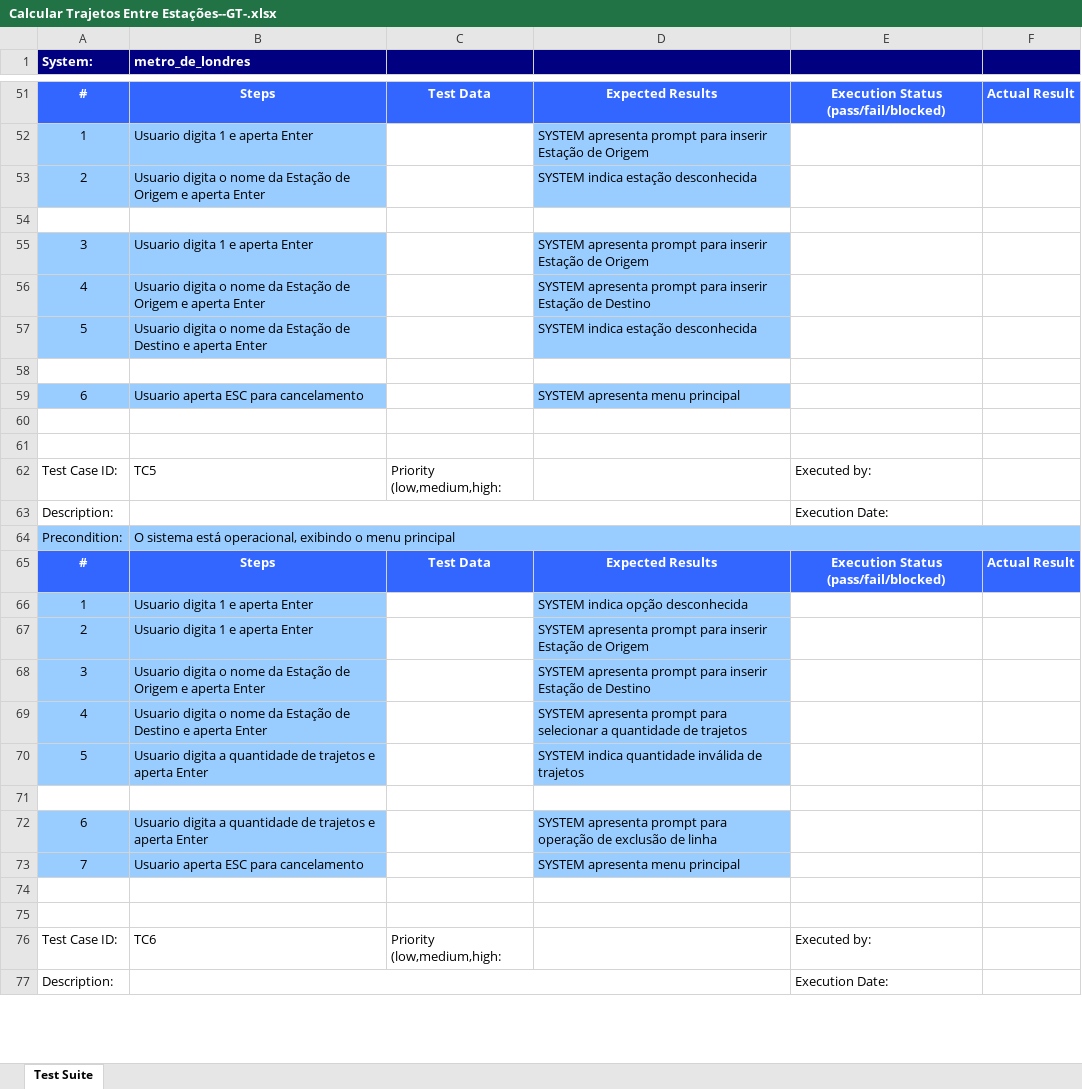
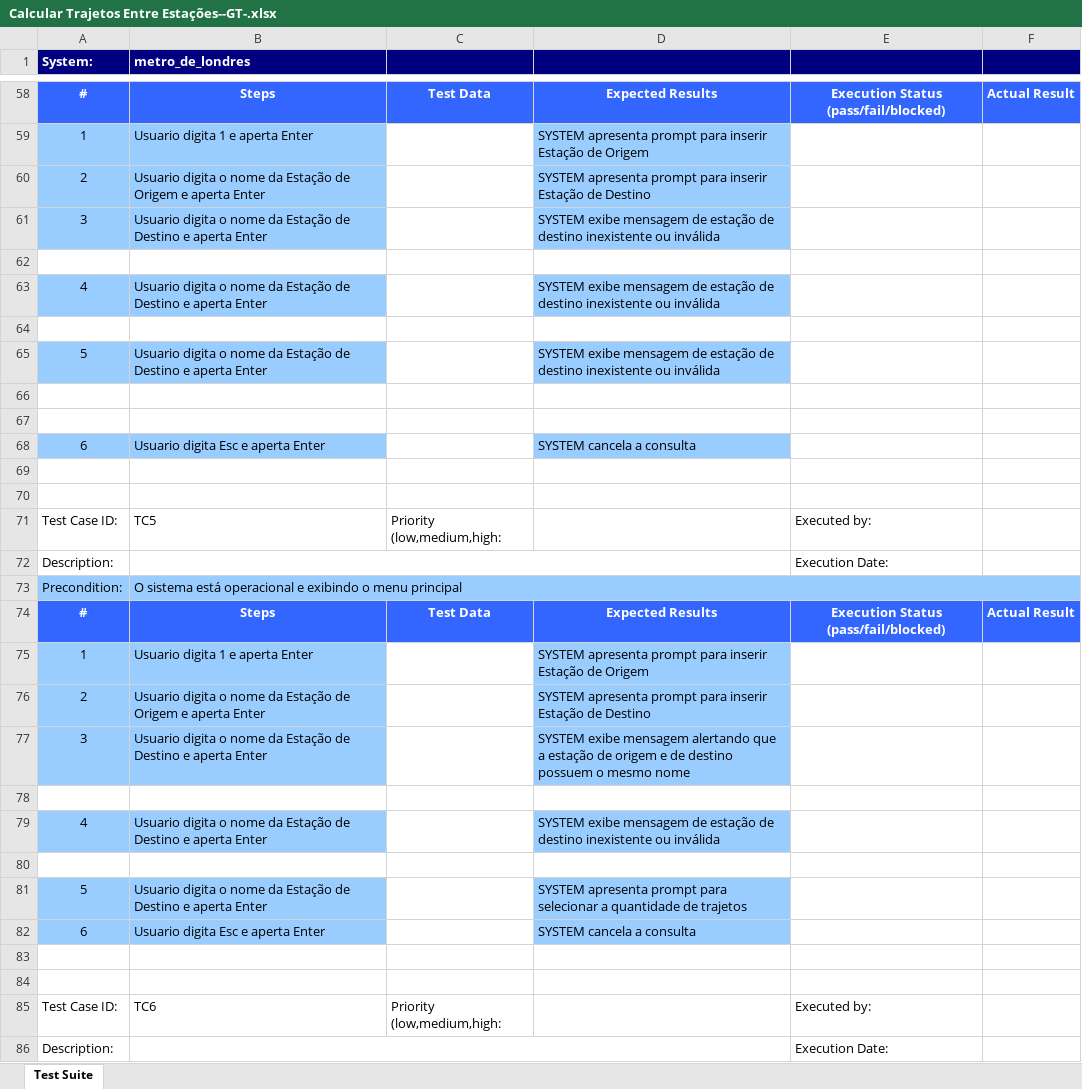
Before and after one commit to vevgrupo01/ap03, an Excel workbook: output/xlsx/Calcular Trajetos Entre Estações--GT-.xlsx, sheet Test Suite, drawn as a sheet; only a part is shown, gaps mark what is left out; values as stored, in another font and other column widths than the file's, no borders; removed rows and columns are numbered as before the commit, all else as after; the diff covers the shown part only; the diff names each change by its address in the sheet, - before the commit and + after, or states it on an @@ line.

```diff
--- a/output/xlsx/Calcular Trajetos Entre Estações--GT-.xlsx (sheet Test Suite)
+++ b/output/xlsx/Calcular Trajetos Entre Estações--GT-.xlsx (sheet Test Suite)
-D60: SYSTEM indica estação desconhecida
+D60: SYSTEM apresenta prompt para inserir Estação de Destino
+row 61: 3 | Usuario digita o nome da Estação de Destino e aperta Enter |  | SYSTEM exibe mensagem de estação de destino inexistente ou inválida
-row 55: 3 | Usuario digita 1 e aperta Enter |  | SYSTEM apresenta prompt para inserir Estação de Origem
-B63 (metro_de_londres): …Estação de Origem e aperta…
+B63 (metro_de_londres): …Estação de Destino e aperta…
-D63: SYSTEM apresenta prompt para inserir Estação de Destino
+D63: SYSTEM exibe mensagem de estação de destino inexistente ou inválida
-row 57: 5 | Usuario digita o nome da Estação de Destino e aperta Enter |  | SYSTEM indica estação desconhecida
+row 65: 5 | Usuario digita o nome da Estação de Destino e aperta Enter |  | SYSTEM exibe mensagem de estação de destino inexistente ou inválida
+row 66: (empty)
+row 67: (empty)
-B68 (metro_de_londres): Usuario aperta ESC para cancelamento
+B68 (metro_de_londres): Usuario digita Esc e aperta Enter
-D68: SYSTEM apresenta menu principal
+D68: SYSTEM cancela a consulta
-B73 (metro_de_londres): …sistema está operacional, exibindo o…
+B73 (metro_de_londres): …sistema está operacional e exibindo o…
-D75: SYSTEM indica opção desconhecida
+D75: SYSTEM apresenta prompt para inserir Estação de Origem
-B76 (metro_de_londres): Usuario digita 1 e aperta Enter
+B76 (metro_de_londres): Usuario digita o nome da Estação de Origem e aperta Enter
-D76: …Estação de Origem
+D76: …Estação de Destino
-B77 (metro_de_londres): …Estação de Origem e aperta…
+B77 (metro_de_londres): …Estação de Destino e aperta…
-D77: SYSTEM apresenta prompt para inserir Estação de Destino
+D77: SYSTEM exibe mensagem alertando que a estação de origem e de destino possuem o mesmo nome
-row 69: 4 | Usuario digita o nome da Estação de Destino e aperta Enter |  | SYSTEM apresenta prompt para selecionar a quantidade de trajetos
-row 70: 5 | Usuario digita a quantidade de trajetos e aperta Enter |  | SYSTEM indica quantidade inválida de trajetos
+row 79: 4 | Usuario digita o nome da Estação de Destino e aperta Enter |  | SYSTEM exibe mensagem de estação de destino inexistente ou inválida
+row 80: (empty)
@@ row 110 moved to row 81: 5 @@
-B82 (metro_de_londres): Usuario digita a quantidade de trajetos e aperta Enter
+B82 (metro_de_londres): Usuario digita Esc e aperta Enter
-D82: SYSTEM apresenta prompt para operação de exclusão de linha
+D82: SYSTEM cancela a consulta
-row 73: 7 | Usuario aperta ESC para cancelamento |  | SYSTEM apresenta menu principal
```
Also changed, not shown: 15 added rows, 30 removed rows, 52 edited cells, cell formats and merged cells elsewhere in this sheet, output/xlsx/Calcular Trajetos Entre Estações--ART-.xlsx, output/xlsx/Calcular Trajetos Entre Estações--Complete-.xlsx, 6 other files.
